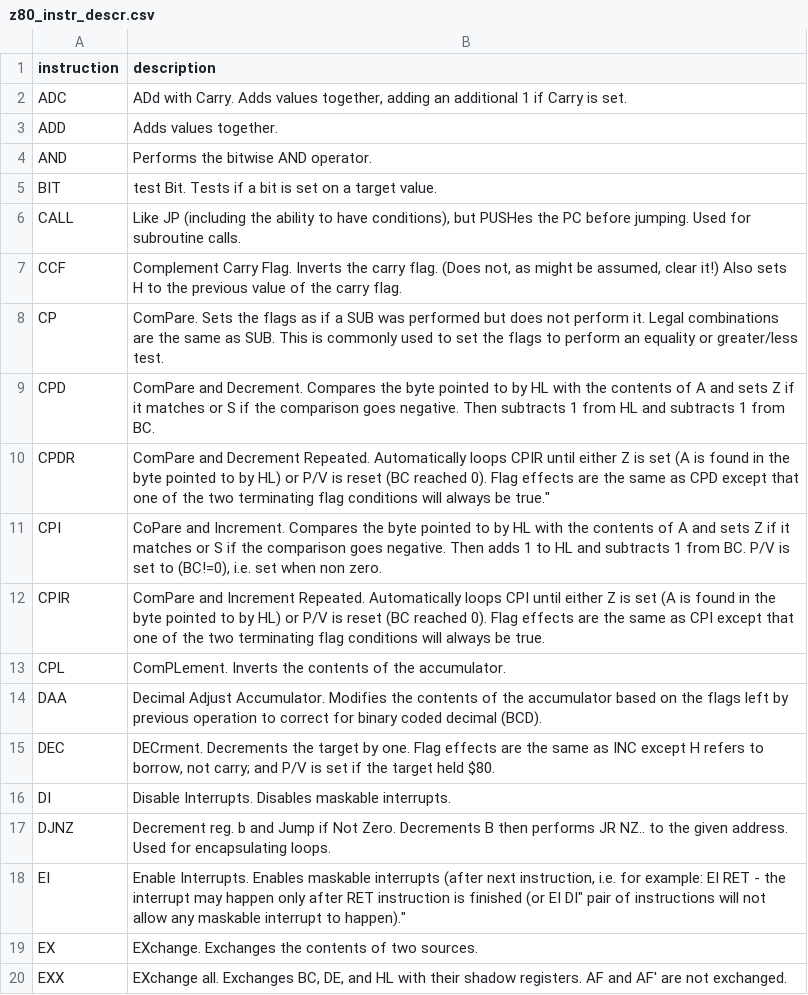
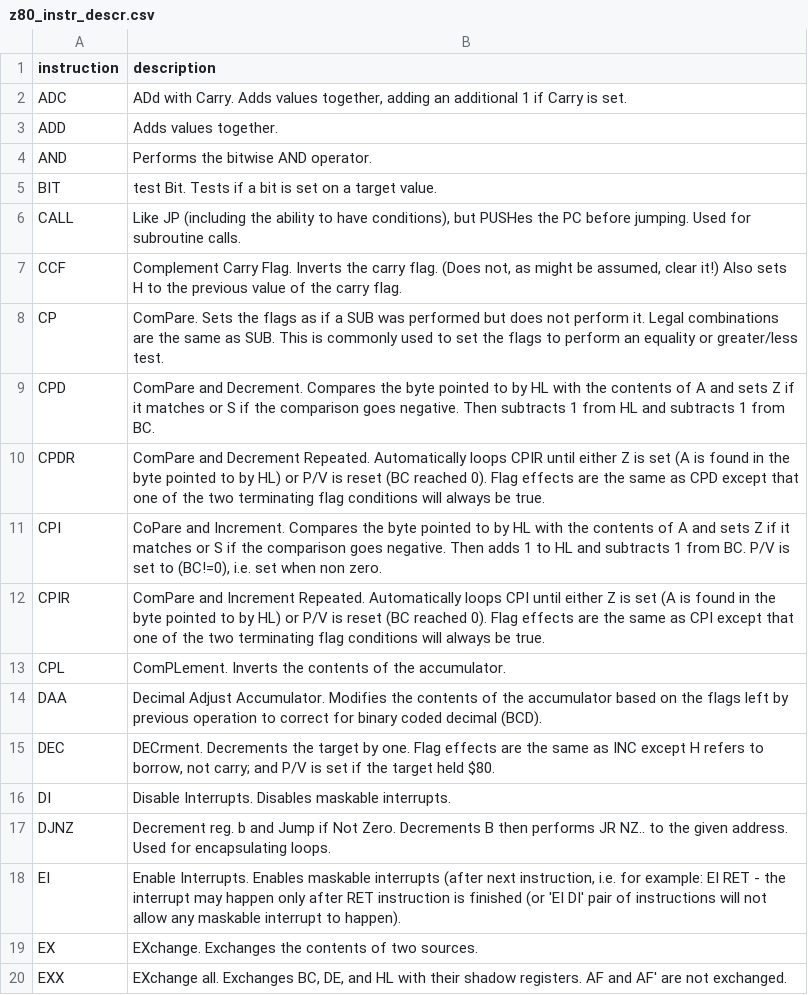
Before and after one commit to bergercookie/asm-lsp, a CSV file: xml_gen/z80_instr_descr.csv, drawn as a sheet; only a part is shown.

```diff
--- a/xml_gen/z80_instr_descr.csv
+++ b/xml_gen/z80_instr_descr.csv
@@ -9,3 +9,3 @@ CP,"ComPare. Sets the flags as if a SUB was performed but does not perform it. L
 CPD,"ComPare and Decrement. Compares the byte pointed to by HL with the contents of A and sets Z if it matches or S if the comparison goes negative. Then subtracts 1 from HL and subtracts 1 from BC."
-CPDR,"ComPare and Decrement Repeated. Automatically loops CPIR until either Z is set (A is found in the byte pointed to by HL) or P/V is reset (BC reached 0)." Flag effects are the same as CPD except that one of the two terminating flag conditions will always be true."
+CPDR,"ComPare and Decrement Repeated. Automatically loops CPIR until either Z is set (A is found in the byte pointed to by HL) or P/V is reset (BC reached 0). Flag effects are the same as CPD except that one of the two terminating flag conditions will always be true."
 CPI,"CoPare and Increment. Compares the byte pointed to by HL with the contents of A and sets Z if it matches or S if the comparison goes negative. Then adds 1 to HL and subtracts 1 from BC. P/V is set to (BC!=0), i.e. set when non zero."
@@ -17,3 +17,3 @@ DI,"Disable Interrupts. Disables maskable interrupts."
 DJNZ,"Decrement reg. b and Jump if Not Zero. Decrements B then performs JR NZ.. to the given address. Used for encapsulating loops."
-EI,"Enable Interrupts. Enables maskable interrupts (after next instruction, i.e. for example: EI RET - the interrupt may happen only after RET instruction is finished (or "EI DI" pair of instructions will not allow any maskable interrupt to happen)."
+EI,"Enable Interrupts. Enables maskable interrupts (after next instruction, i.e. for example: EI RET - the interrupt may happen only after RET instruction is finished (or 'EI DI' pair of instructions will not allow any maskable interrupt to happen)."
 EX,"EXchange. Exchanges the contents of two sources."
```
Also changed, not shown: 6 other files.
